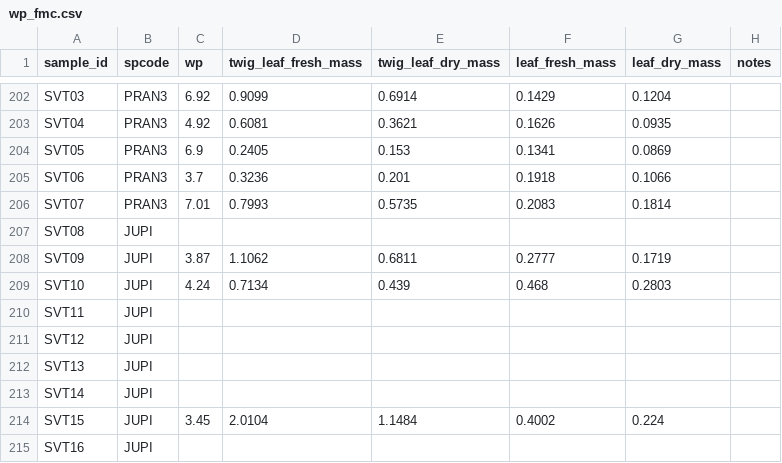
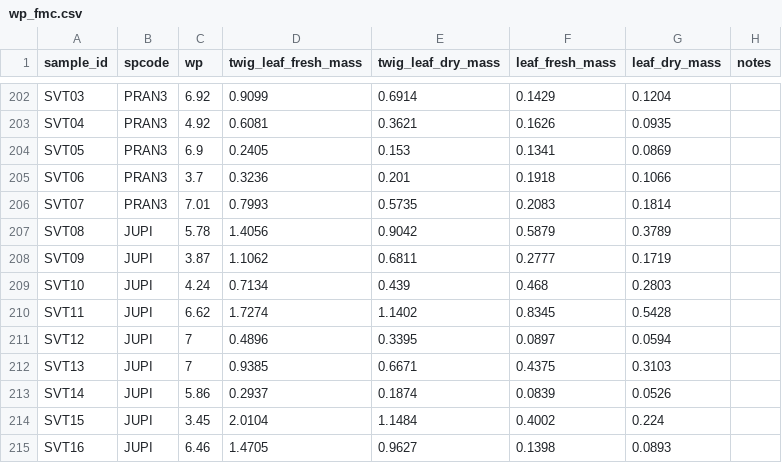
Before and after one commit to schwilklab/flam-psi, a CSV file: data/2024/wp_fmc.csv, drawn as a sheet; only a part is shown, gaps mark what is left out; the diff covers the shown part only.

Commit message:
Added fmc data of burning date 07/18/2024

```diff
--- a/data/2024/wp_fmc.csv
+++ b/data/2024/wp_fmc.csv
@@ -206,10 +206,10 @@ SVT06,PRAN3,3.7,0.3236,0.201,0.1918,0.1066,
 SVT07,PRAN3,7.01,0.7993,0.5735,0.2083,0.1814,
-SVT08,JUPI,,,,,,
+SVT08,JUPI,5.78,1.4056,0.9042,0.5879,0.3789,
 SVT09,JUPI,3.87,1.1062,0.6811,0.2777,0.1719,
 SVT10,JUPI,4.24,0.7134,0.439,0.468,0.2803,
-SVT11,JUPI,,,,,,
-SVT12,JUPI,,,,,,
-SVT13,JUPI,,,,,,
-SVT14,JUPI,,,,,,
+SVT11,JUPI,6.62,1.7274,1.1402,0.8345,0.5428,
+SVT12,JUPI,7,0.4896,0.3395,0.0897,0.0594,
+SVT13,JUPI,7,0.9385,0.6671,0.4375,0.3103,
+SVT14,JUPI,5.86,0.2937,0.1874,0.0839,0.0526,
 SVT15,JUPI,3.45,2.0104,1.1484,0.4002,0.224,
-SVT16,JUPI,,,,,,
+SVT16,JUPI,6.46,1.4705,0.9627,0.1398,0.0893,
```
Also changed, not shown: 30 edited cells elsewhere in this file.
